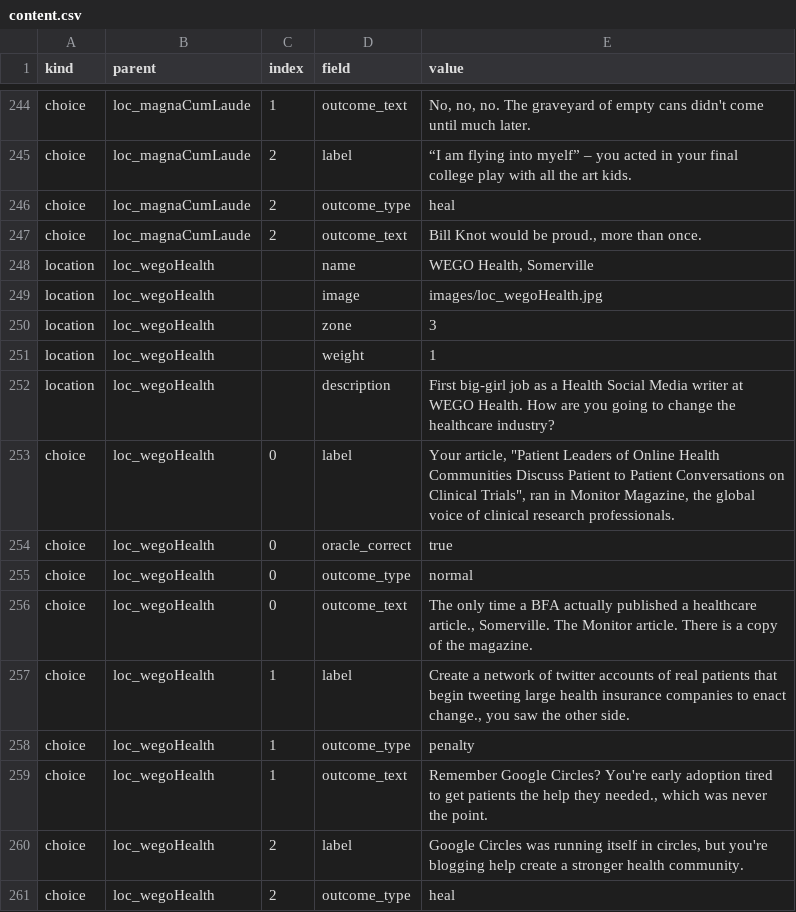
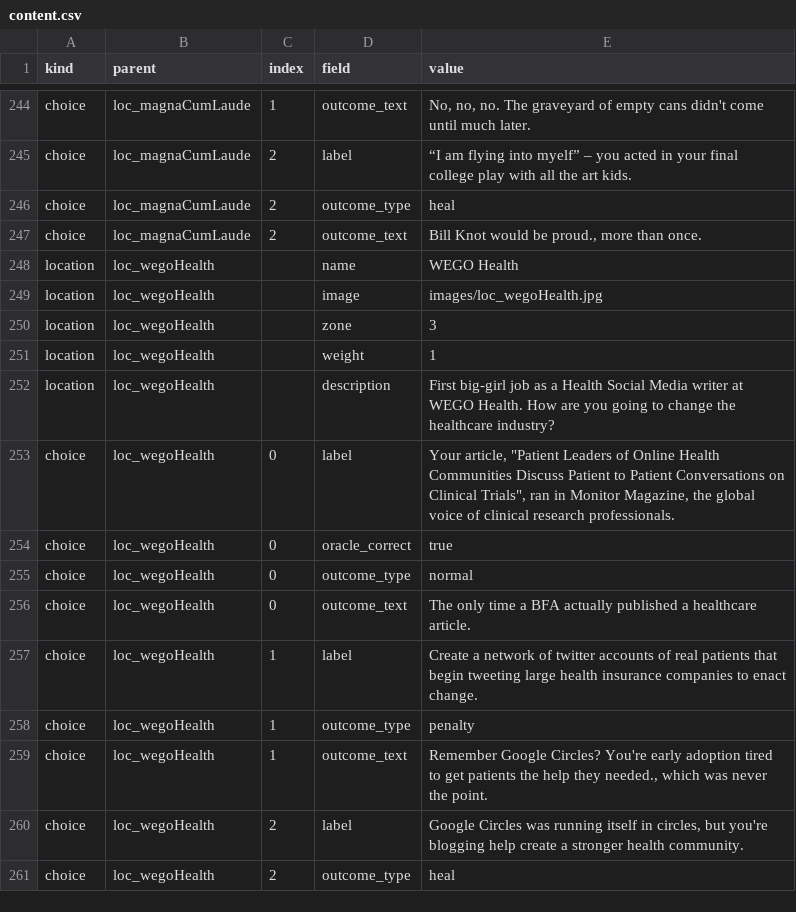
Before and after one commit to ptichko/amanda40, a CSV file: content/content.csv, drawn as a sheet; only a part is shown, gaps mark what is left out.

Commit message:
Rebuild index.html from updated content.csv
Bake CSV edits (WEGO name/text updates) into index.html and restore the Stories Are Made That Way label encoding/quoting in the CSV.

```diff
--- a/content/content.csv
+++ b/content/content.csv
@@ -247,3 +247,3 @@ choice;loc_magnaCumLaude;2;outcome_type;heal
 choice;loc_magnaCumLaude;2;outcome_text;Bill Knot would be proud., more than once.
-location;loc_wegoHealth;;name;WEGO Health, Somerville
+location;loc_wegoHealth;;name;WEGO Health
 location;loc_wegoHealth;;image;images/loc_wegoHealth.jpg
@@ -255,4 +255,4 @@ choice;loc_wegoHealth;0;oracle_correct;true
 choice;loc_wegoHealth;0;outcome_type;normal
-choice;loc_wegoHealth;0;outcome_text;The only time a BFA actually published a healthcare article., Somerville. The Monitor article. There is a copy of the magazine.
-choice;loc_wegoHealth;1;label;Create a network of twitter accounts of real patients that begin tweeting large health insurance companies to enact change., you saw the other side.
+choice;loc_wegoHealth;0;outcome_text;The only time a BFA actually published a healthcare article.
+choice;loc_wegoHealth;1;label;Create a network of twitter accounts of real patients that begin tweeting large health insurance companies to enact change.
 choice;loc_wegoHealth;1;outcome_type;penalty
```
Also changed, not shown: 1 other file.
